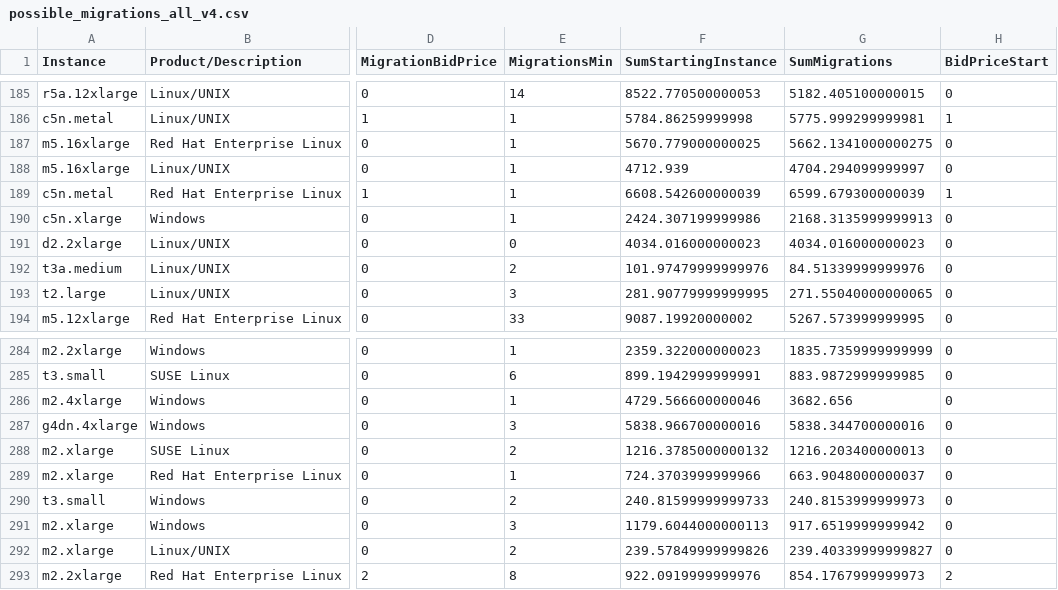
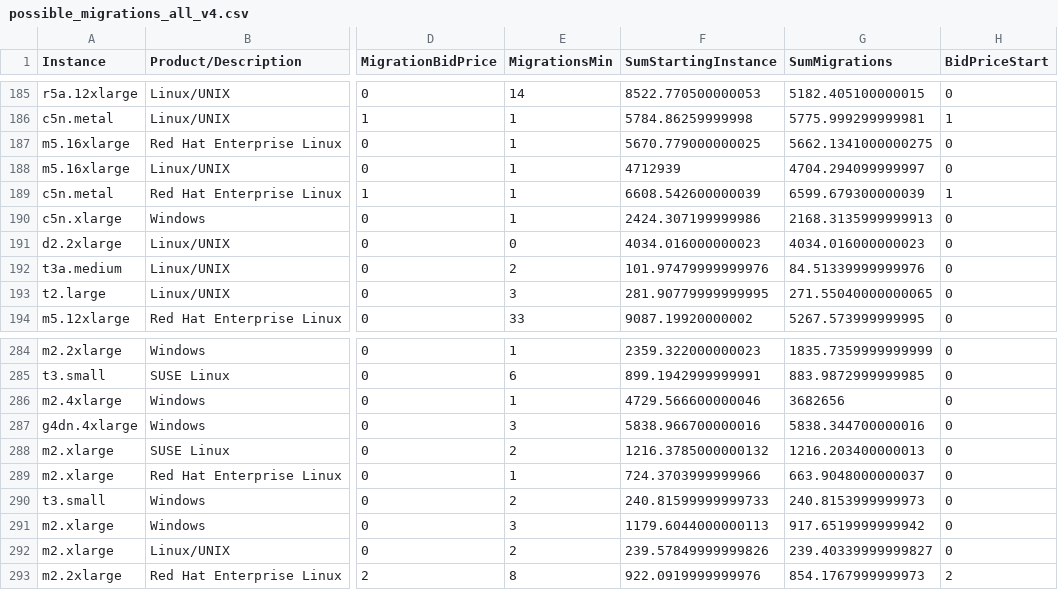
Before and after one commit to wald3r/automatic_migration, a CSV file: python_analysis/possible_migrations_all_v4.csv, drawn as a sheet; only a part is shown, gaps mark what is left out; the diff names each change by its address in the sheet, - before the commit and + after, or states it on an @@ line.

```diff
--- a/python_analysis/possible_migrations_all_v4.csv
+++ b/python_analysis/possible_migrations_all_v4.csv
-F188 (SumStartingInstance): 4712.939
+F188 (SumStartingInstance): 4712939
-G286 (SumMigrations): 3682.656
+G286 (SumMigrations): 3682656
```
Also changed, not shown: 2 other files.
